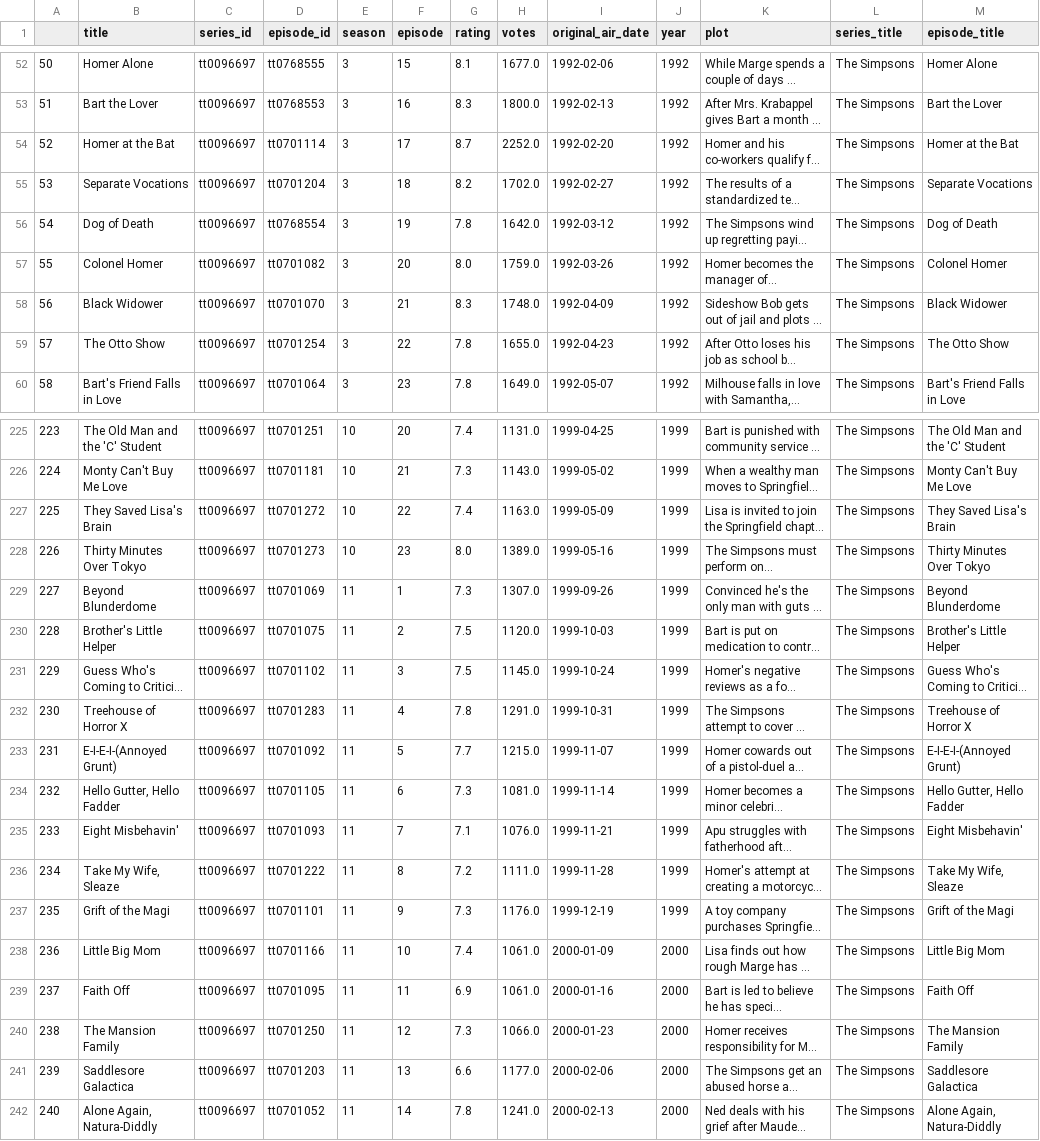
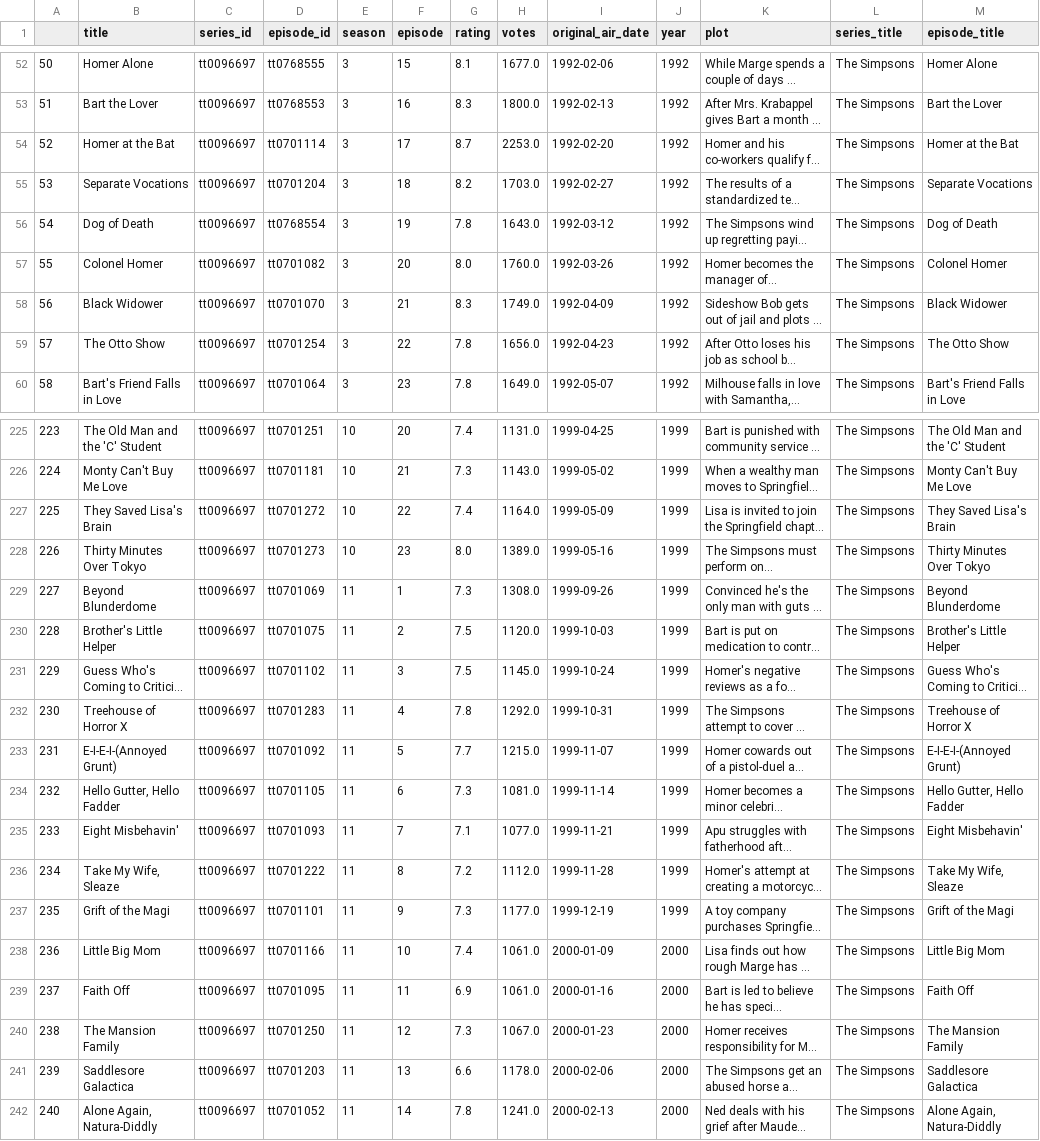
Before and after one commit to rustygentile/imdb-dashboard, a CSV file: exploration/ep_data/tt0096697.csv, drawn as a sheet; only a part is shown, gaps mark what is left out; long unchanged cells end in …; the diff covers the shown part only; the diff names each change by its address in the sheet, - before the commit and + after, or states it on an @@ line.

```diff
--- a/exploration/ep_data/tt0096697.csv
+++ b/exploration/ep_data/tt0096697.csv
-H54 (votes): 2252.0
+H54 (votes): 2253.0
-H55 (votes): 1702.0
+H55 (votes): 1703.0
-H56 (votes): 1642.0
+H56 (votes): 1643.0
-H57 (votes): 1759.0
+H57 (votes): 1760.0
-H58 (votes): 1748.0
+H58 (votes): 1749.0
-H59 (votes): 1655.0
+H59 (votes): 1656.0
-H227 (votes): 1163.0
+H227 (votes): 1164.0
-H229 (votes): 1307.0
+H229 (votes): 1308.0
-H232 (votes): 1291.0
+H232 (votes): 1292.0
-H235 (votes): 1076.0
+H235 (votes): 1077.0
-H236 (votes): 1111.0
+H236 (votes): 1112.0
-H237 (votes): 1176.0
+H237 (votes): 1177.0
-H240 (votes): 1066.0
+H240 (votes): 1067.0
-H241 (votes): 1177.0
+H241 (votes): 1178.0
```
Also changed, not shown: 34 edited cells elsewhere in this file, exploration/ep_data/tt0105950.csv, exploration/ep_data/tt0118298.csv, 20 other files.
